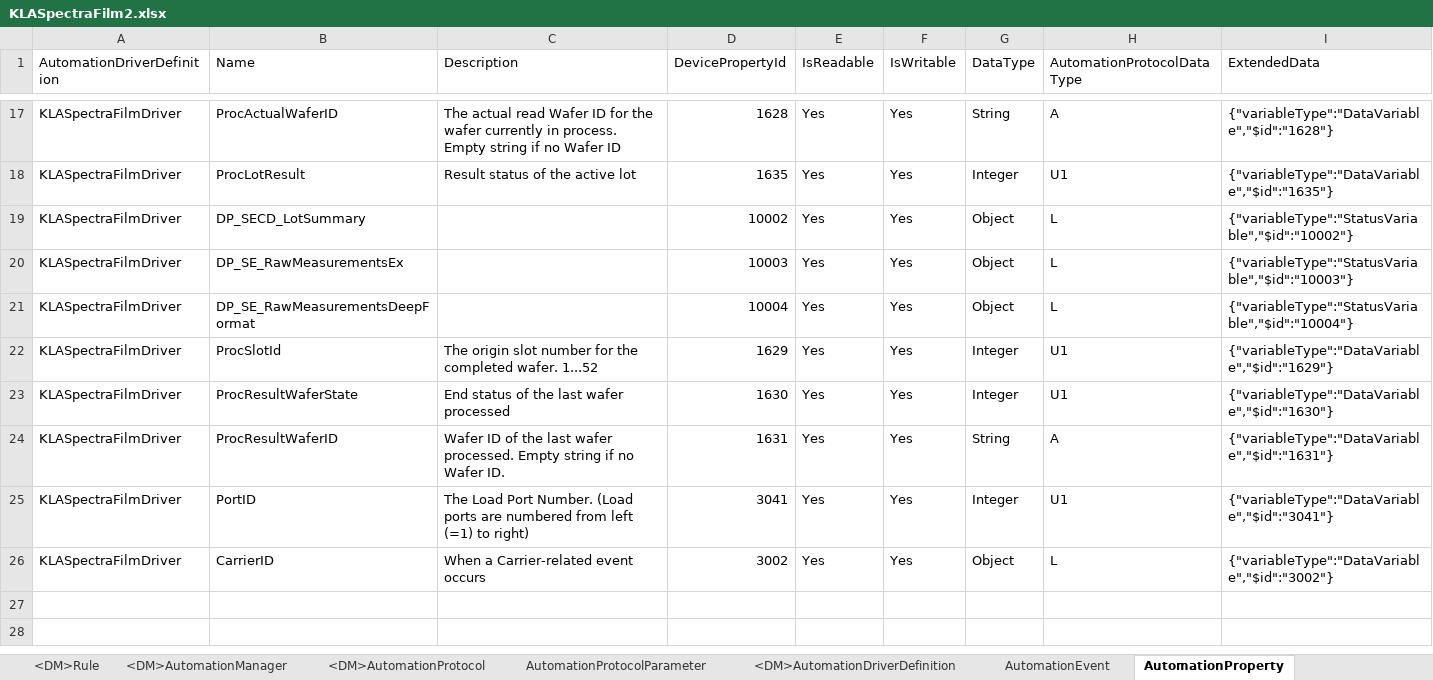
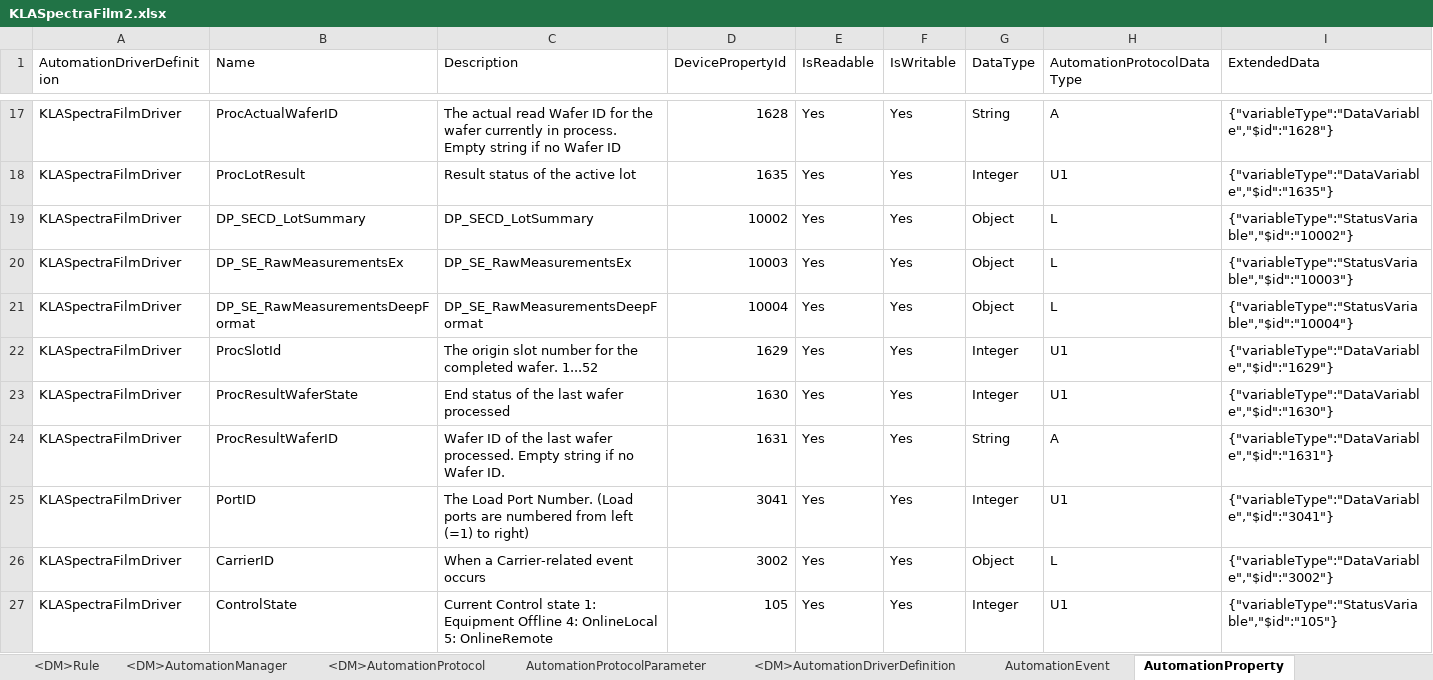
Before and after one commit to manuelserpa/teststtststststst, an Excel workbook: Cmf.Custom.IoT/KLASpectraFilm/MasterData/KLASpectraFilm2.xlsx, sheet AutomationProperty, drawn as a sheet; only a part is shown, gaps mark what is left out; values as stored, in another font and other column widths than the file's, no borders; conditional formats not drawn; the diff names each change by its address in the sheet, - before the commit and + after, or states it on an @@ line.

```diff
--- a/Cmf.Custom.IoT/KLASpectraFilm/MasterData/KLASpectraFilm2.xlsx (sheet AutomationProperty)
+++ b/Cmf.Custom.IoT/KLASpectraFilm/MasterData/KLASpectraFilm2.xlsx (sheet AutomationProperty)
-C19 (Description): (empty)
+C19 (Description): DP_SECD_LotSummary
-C20 (Description): (empty)
+C20 (Description): DP_SE_RawMeasurementsEx
-C21 (Description): (empty)
+C21 (Description): DP_SE_RawMeasurementsDeepFormat
+row 27: KLASpectraFilmDriver | ControlState | Current Control state 1: Equipment Offline 4: OnlineLocal 5: OnlineRemote | 105 | Yes | Yes | Integer | U1 | {"variableType":"StatusVariable","$id":"105"}
```
Also changed, not shown: sheet AutomationEventProperties, sheet AutomationEvent, 31 other files.
